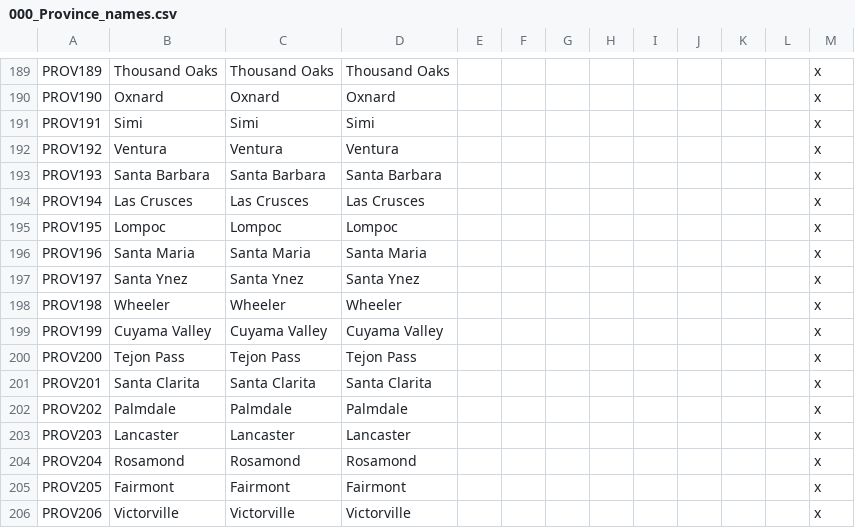
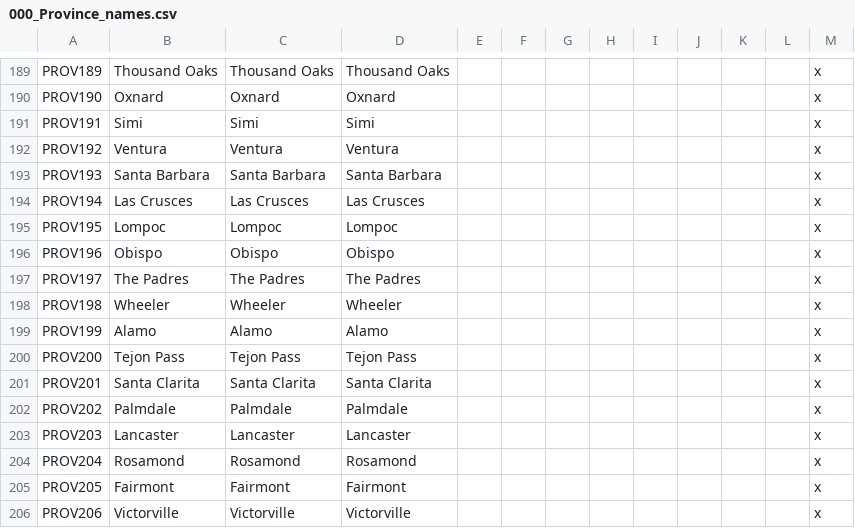
Before and after one commit to ShiatAli/JAtE, a CSV file: Just After the End/localisation/000_Province_names.csv, drawn as a sheet; only a part is shown, gaps mark what is left out.

```diff
--- a/Just After the End/localisation/000_Province_names.csv
+++ b/Just After the End/localisation/000_Province_names.csv
@@ -195,6 +195,6 @@ PROV194;Las Crusces;Las Crusces;Las Crusces;;;;;;;;;x
 PROV195;Lompoc;Lompoc;Lompoc;;;;;;;;;x
-PROV196;Santa Maria;Santa Maria;Santa Maria;;;;;;;;;x
-PROV197;Santa Ynez;Santa Ynez;Santa Ynez;;;;;;;;;x
+PROV196;Obispo;Obispo;Obispo;;;;;;;;;x
+PROV197;The Padres;The Padres;The Padres;;;;;;;;;x
 PROV198;Wheeler;Wheeler;Wheeler;;;;;;;;;x
-PROV199;Cuyama Valley;Cuyama Valley;Cuyama Valley;;;;;;;;;x
+PROV199;Alamo;Alamo;Alamo;;;;;;;;;x
 PROV200;Tejon Pass;Tejon Pass;Tejon Pass;;;;;;;;;x
```
Also changed, not shown: Just After the End/localisation/000_Barony_names.csv, Just After the End/localisation/000_County_names.csv, 36 other files.
